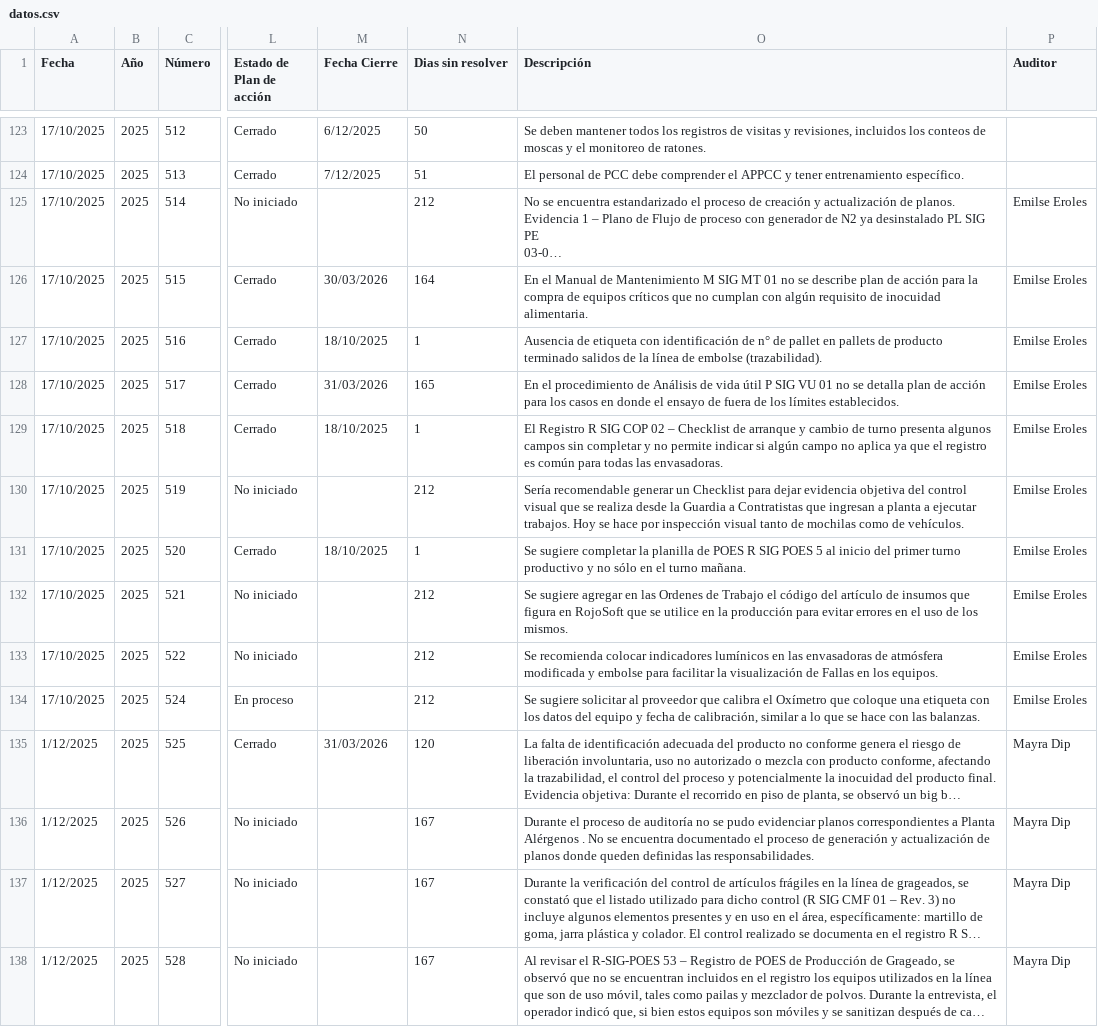
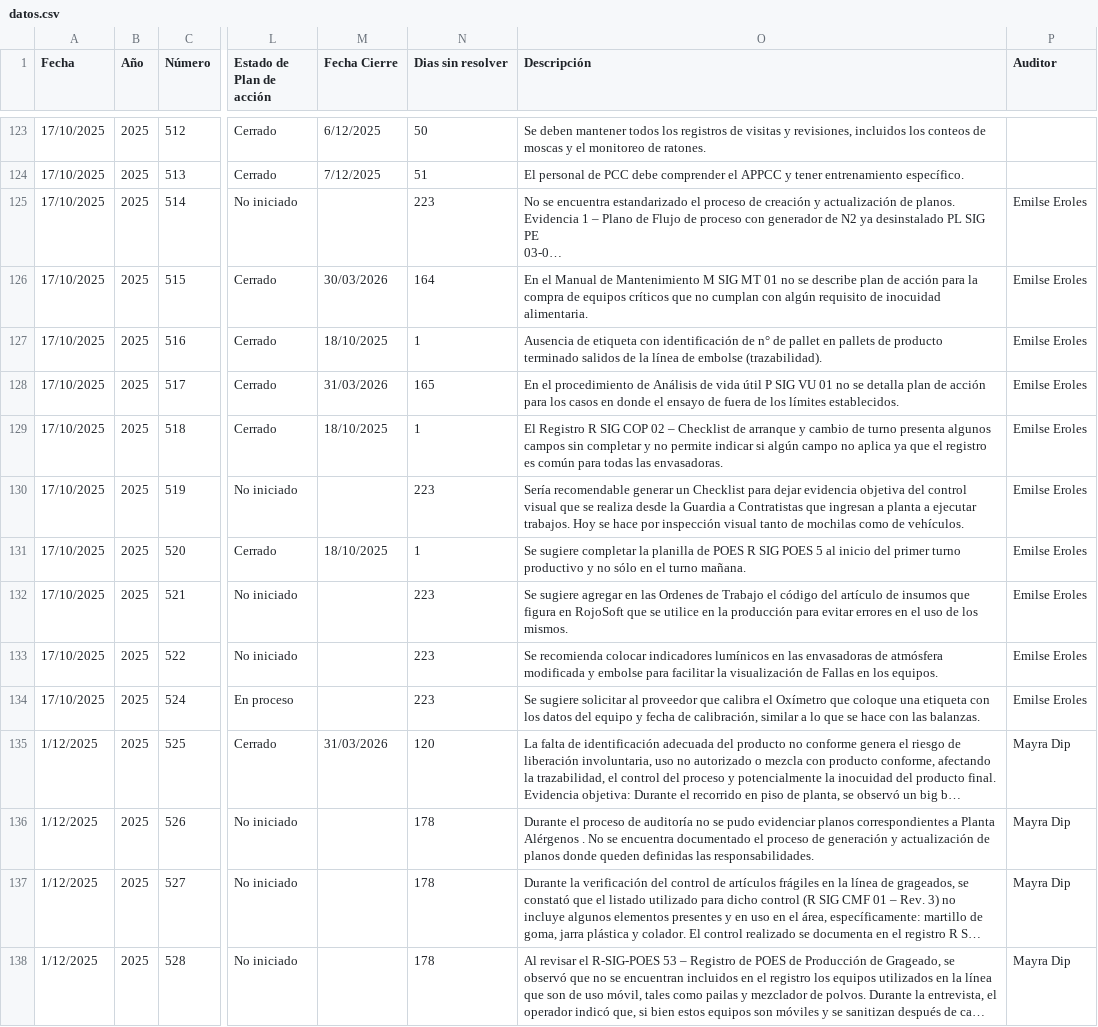
Before and after one commit to rgutierrez-ADG/seguimientos, a CSV file: public/datos.csv, drawn as a sheet; only a part is shown, gaps mark what is left out; long unchanged cells end in …; the diff covers the shown part only; the diff names each change by its address in the sheet, - before the commit and + after, or states it on an @@ line.

Commit message:
Update datos.csv

```diff
--- a/public/datos.csv
+++ b/public/datos.csv
-N125 (Dias sin resolver): 212
+N125 (Dias sin resolver): 223
-N130 (Dias sin resolver): 212
+N130 (Dias sin resolver): 223
-N132:N134 (Dias sin resolver): 212
+N132:N134 (Dias sin resolver): 223
-N136:N138 (Dias sin resolver): 167
+N136:N138 (Dias sin resolver): 178
```
Also changed, not shown: 108 edited cells elsewhere in this file.
